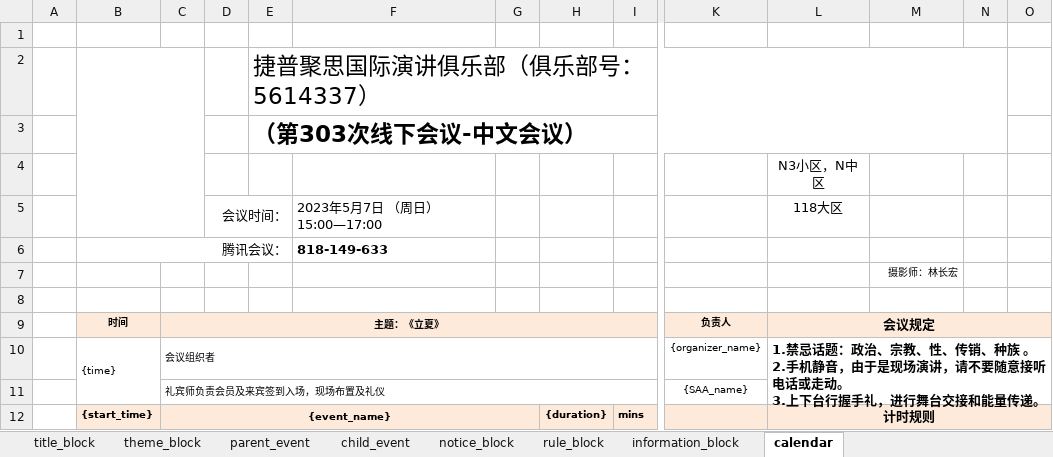
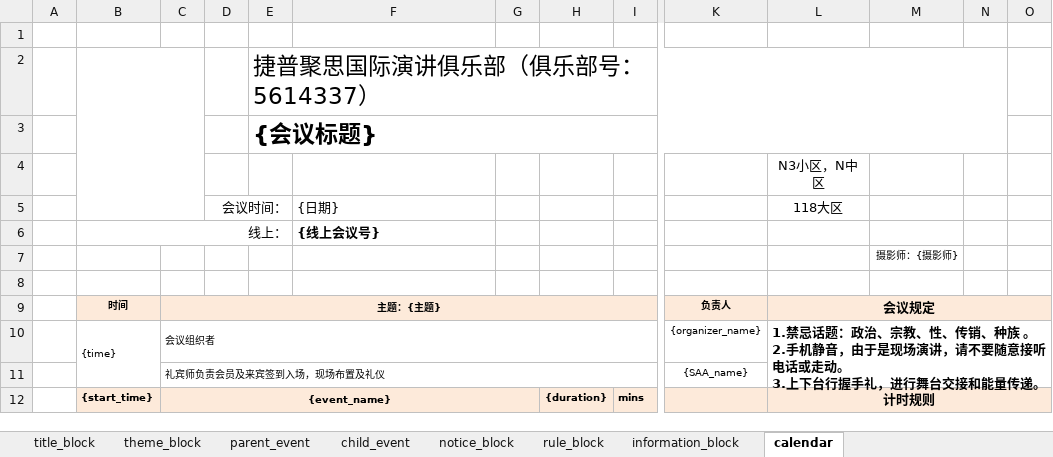
Before and after one commit to Leooon726/tm_meeting_assistant, an Excel workbook: tm_303_calendar.xlsx, sheet calendar, drawn as a sheet; only a part is shown, gaps mark what is left out; values as stored, in another font and other column widths than the file's, no borders; charts and pictures not drawn; removed rows and columns are numbered as before the commit, all else as after; rows hold the shown columns only; the diff names each change by its address in the sheet, - before the commit and + after, or states it on an @@ line.

Commit message:
write data for title and theme block

```diff
--- a/tm_303_calendar.xlsx (sheet calendar)
+++ b/tm_303_calendar.xlsx (sheet calendar)
-E3: （第303次线下会议-中文会议）
+E3: {会议标题}
-F5: 2023年5月7日 （周日）15:00—17:00
+F5: {日期}
-row 6:  | 腾讯会议： |  |  |  | 818-149-633
+row 6:  | 线上： |  |  |  | {线上会议号}
-M7: 摄影师：林长宏
+M7: 摄影师：{摄影师}
-C9: 主题：《立夏》
+C9: 主题：{主题}
```
Also changed, not shown: charts or pictures, 4 other files.
